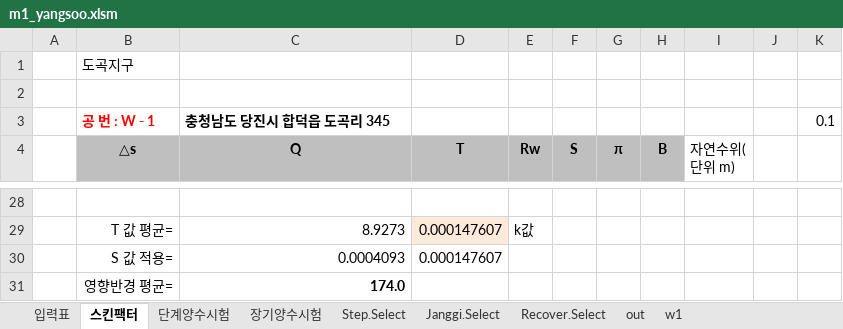
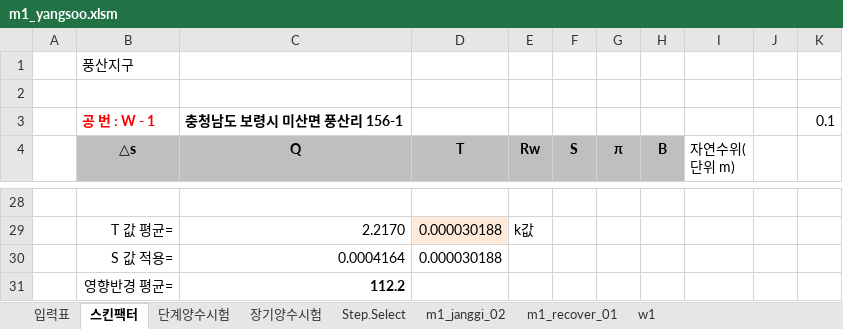
Before and after one commit to VB6Hobbyst7/02_Excel, an Excel workbook: 07_LandSlide/07_양수시험/m1_yangsoo.xlsm, sheet 스킨팩터, drawn as a sheet; only a part is shown, gaps mark what is left out; values as stored, in another font and other column widths than the file's, no borders; charts and pictures not drawn; removed rows and columns are numbered as before the commit, all else as after; the diff covers the shown part only; the diff names each change by its address in the sheet, - before the commit and + after, or states it on an @@ line.

```diff
--- a/07_LandSlide/07_양수시험/m1_yangsoo.xlsm (sheet 스킨팩터)
+++ b/07_LandSlide/07_양수시험/m1_yangsoo.xlsm (sheet 스킨팩터)
-sheet tab: Janggi.Select
+sheet tab: m1_janggi_02
-sheet tab: Recover.Select
+sheet tab: m1_recover_01
-sheet tab: out
-B1 (△s): 도곡지구
+B1 (△s): 풍산지구
-C3 (Q): 충청남도 당진시 합덕읍 도곡리 345
+C3 (Q): 충청남도 보령시 미산면 풍산리 156-1
-C29 (Q): 8.9273
+C29 (Q): 2.2170
-D29 (T): 0.000147607
+D29 (T): 0.000030188
-row 30:  | S 값 적용= | 0.0004093 | 0.000147607
-row 31:  | 영향반경 평균= | 174.0
+row 30:  | S 값 적용= | 0.0004164 | 0.000030188
+row 31:  | 영향반경 평균= | 112.2
```
Also changed, not shown: 7 added rows, 7 removed rows, 12 edited cells and cell formats elsewhere in this sheet, sheet 장기양수시험, sheet 단계양수시험, sheet w1, sheet 입력표, sheet Step.Select, sheet m1_janggi_02, 1 more sheet, hidden cells, charts or pictures.
